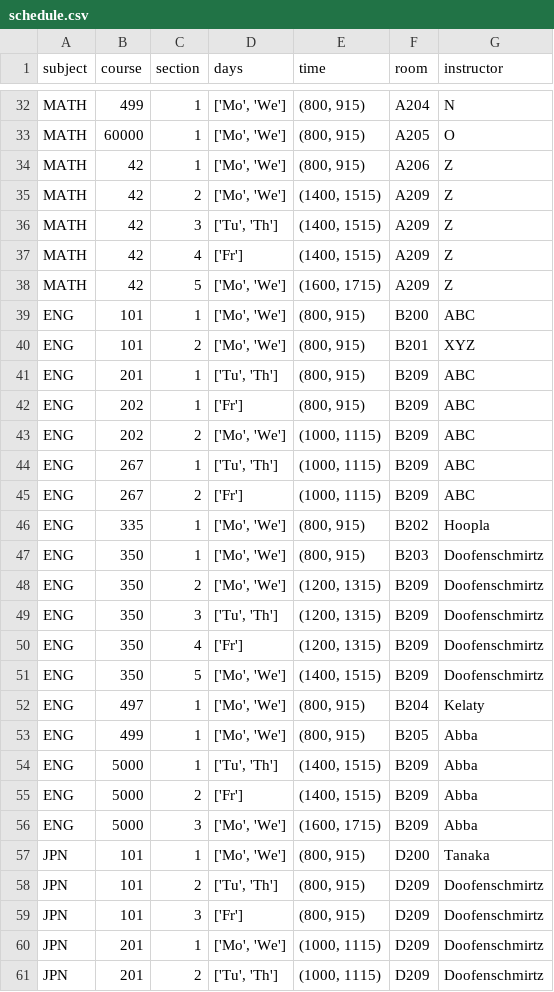
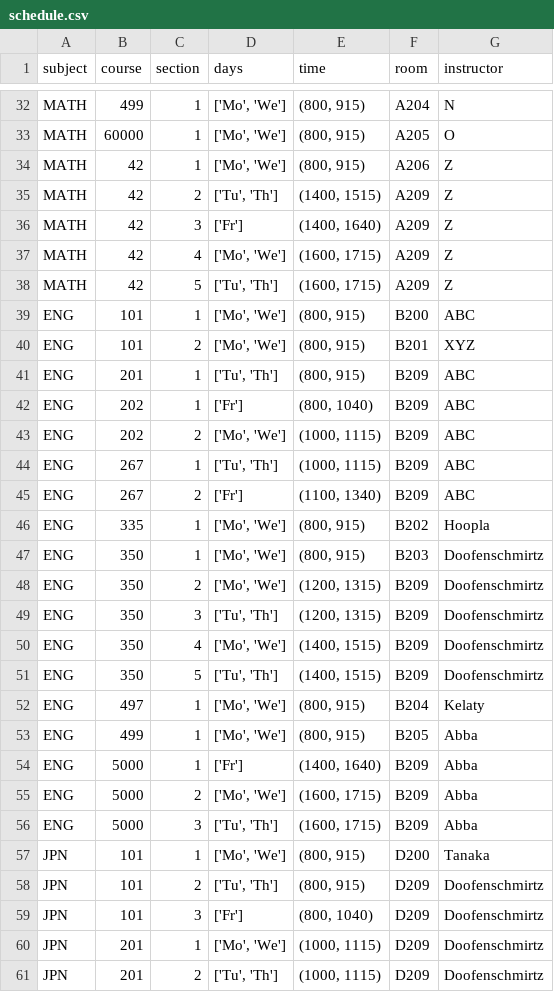
Before and after one commit to jkelaty/course-scheduling, a CSV file: schedule.csv, drawn as a sheet; only a part is shown, gaps mark what is left out; the diff covers the shown part only.

```diff
--- a/schedule.csv
+++ b/schedule.csv
@@ -34,6 +34,6 @@ MATH,60000,1,"['Mo', 'We']","(800, 915)",A205,O
 MATH,42,1,"['Mo', 'We']","(800, 915)",A206,Z
-MATH,42,2,"['Mo', 'We']","(1400, 1515)",A209,Z
-MATH,42,3,"['Tu', 'Th']","(1400, 1515)",A209,Z
-MATH,42,4,['Fr'],"(1400, 1515)",A209,Z
-MATH,42,5,"['Mo', 'We']","(1600, 1715)",A209,Z
+MATH,42,2,"['Tu', 'Th']","(1400, 1515)",A209,Z
+MATH,42,3,['Fr'],"(1400, 1640)",A209,Z
+MATH,42,4,"['Mo', 'We']","(1600, 1715)",A209,Z
+MATH,42,5,"['Tu', 'Th']","(1600, 1715)",A209,Z
 ENG,101,1,"['Mo', 'We']","(800, 915)",B200,ABC
@@ -41,6 +41,6 @@ ENG,101,2,"['Mo', 'We']","(800, 915)",B201,XYZ
 ENG,201,1,"['Tu', 'Th']","(800, 915)",B209,ABC
-ENG,202,1,['Fr'],"(800, 915)",B209,ABC
+ENG,202,1,['Fr'],"(800, 1040)",B209,ABC
 ENG,202,2,"['Mo', 'We']","(1000, 1115)",B209,ABC
 ENG,267,1,"['Tu', 'Th']","(1000, 1115)",B209,ABC
-ENG,267,2,['Fr'],"(1000, 1115)",B209,ABC
+ENG,267,2,['Fr'],"(1100, 1340)",B209,ABC
 ENG,335,1,"['Mo', 'We']","(800, 915)",B202,Hoopla
@@ -49,12 +49,12 @@ ENG,350,2,"['Mo', 'We']","(1200, 1315)",B209,Doofenschmirtz
 ENG,350,3,"['Tu', 'Th']","(1200, 1315)",B209,Doofenschmirtz
-ENG,350,4,['Fr'],"(1200, 1315)",B209,Doofenschmirtz
-ENG,350,5,"['Mo', 'We']","(1400, 1515)",B209,Doofenschmirtz
+ENG,350,4,"['Mo', 'We']","(1400, 1515)",B209,Doofenschmirtz
+ENG,350,5,"['Tu', 'Th']","(1400, 1515)",B209,Doofenschmirtz
 ENG,497,1,"['Mo', 'We']","(800, 915)",B204,Kelaty
 ENG,499,1,"['Mo', 'We']","(800, 915)",B205,Abba
-ENG,5000,1,"['Tu', 'Th']","(1400, 1515)",B209,Abba
-ENG,5000,2,['Fr'],"(1400, 1515)",B209,Abba
-ENG,5000,3,"['Mo', 'We']","(1600, 1715)",B209,Abba
+ENG,5000,1,['Fr'],"(1400, 1640)",B209,Abba
+ENG,5000,2,"['Mo', 'We']","(1600, 1715)",B209,Abba
+ENG,5000,3,"['Tu', 'Th']","(1600, 1715)",B209,Abba
 JPN,101,1,"['Mo', 'We']","(800, 915)",D200,Tanaka
 JPN,101,2,"['Tu', 'Th']","(800, 915)",D209,Doofenschmirtz
-JPN,101,3,['Fr'],"(800, 915)",D209,Doofenschmirtz
+JPN,101,3,['Fr'],"(800, 1040)",D209,Doofenschmirtz
 JPN,201,1,"['Mo', 'We']","(1000, 1115)",D209,Doofenschmirtz
```
Also changed, not shown: 25 edited cells elsewhere in this file, 1 other file.
